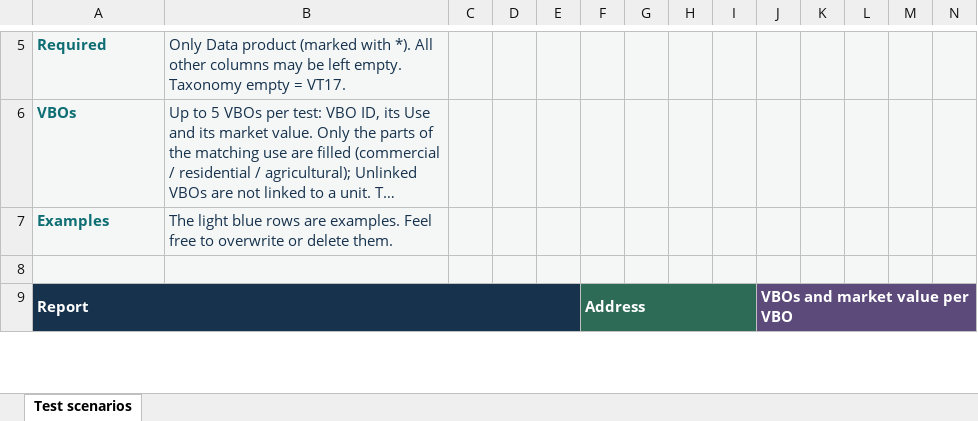
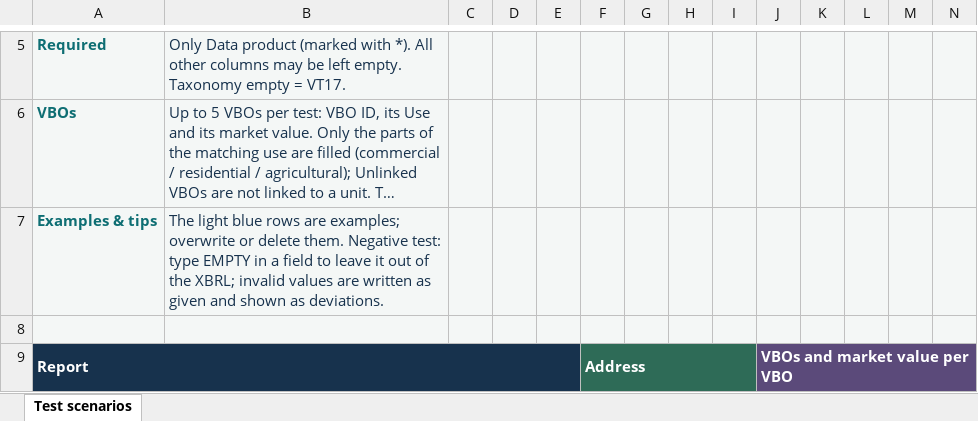
Before and after one commit to Niels409/Test-XBRL-Generator, an Excel workbook: azure/template.xlsx, sheet Test scenarios, drawn as a sheet; only a part is shown, gaps mark what is left out; long unchanged cells end in …; values as stored, in another font and other column widths than the file's, no borders; conditional formats not drawn; removed rows and columns are numbered as before the commit, all else as after; rows hold the shown columns only; the diff names each change by its address in the sheet, - before the commit and + after, or states it on an @@ line.

```diff
--- a/azure/template.xlsx (sheet Test scenarios)
+++ b/azure/template.xlsx (sheet Test scenarios)
-row 7: Examples | The light blue rows are examples. Feel free to overwrite or delete them.
+row 7: Examples & tips | The light blue rows are examples; overwrite or delete them. Negative test: type EMPTY in a field to leave it out of the XBRL; invalid values are written as given and shown as deviations.
```
Also changed, not shown: dist/VT test scenarios template.xlsx, 12 other files.
